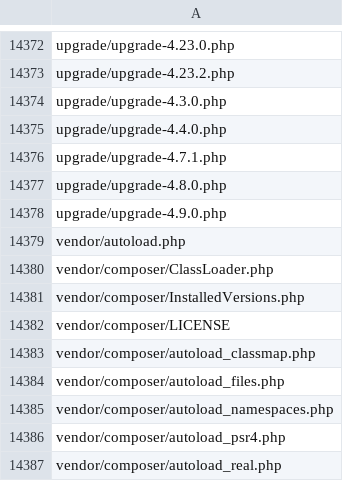
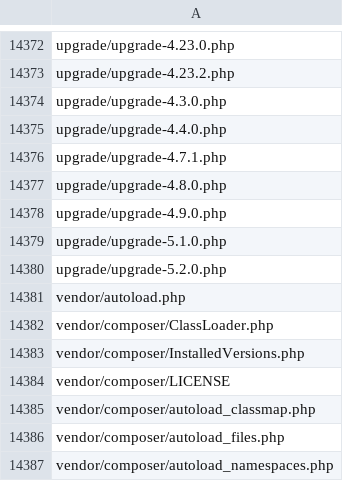
Before and after one commit to payplug/payplug-prestashop, a CSV file: module_files.csv, drawn as a sheet; only a part is shown, gaps mark what is left out; the shorter side is filled out with more unchanged rows; the diff names each change by its address in the sheet, - before the commit and + after, or states it on an @@ line.

```diff
--- a/module_files.csv
+++ b/module_files.csv
+row 14379: upgrade/upgrade-5.1.0.php
+row 14380: upgrade/upgrade-5.2.0.php
```
Also changed, not shown: 26 other files.
